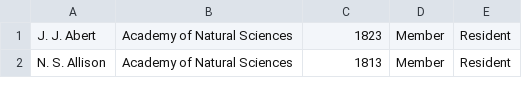
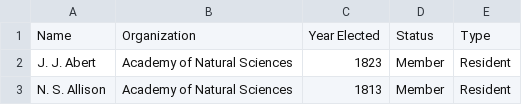
Before and after one commit to georgeoberle/DCHS2015, a CSV file: data/ans_members1812-1836.csv, drawn as a sheet; only a part is shown.

```diff
--- a/data/ans_members1812-1836.csv
+++ b/data/ans_members1812-1836.csv
@@ -1 +1,2 @@
+Name,Organization,Year Elected,Status,Type
 J. J. Abert,Academy of Natural Sciences,1823,Member,Resident
```
Also changed, not shown: data/apsmembershiplist.csv, 6 other files.
